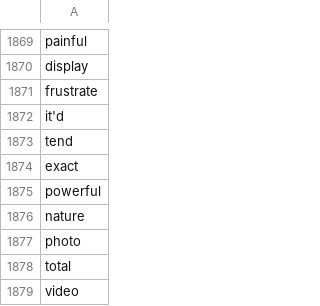
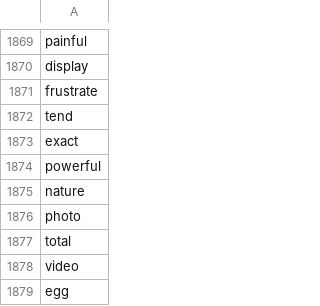
Before and after one commit to zoodyy/Random-Words-New, a CSV file: Random Words New/2kFictionByFreq.csv, drawn as a sheet; only a part is shown, gaps mark what is left out; the shorter side is filled out with more unchanged rows; the diff names each change by its address in the sheet, - before the commit and + after, or states it on an @@ line.

```diff
--- a/Random Words New/2kFictionByFreq.csv
+++ b/Random Words New/2kFictionByFreq.csv
-row 1872: it'd
```
Also changed, not shown: Random Words New/10kTVMovieByFreq.csv, Random Words New/2kPoetryByFreq.csv, 6 other files.
